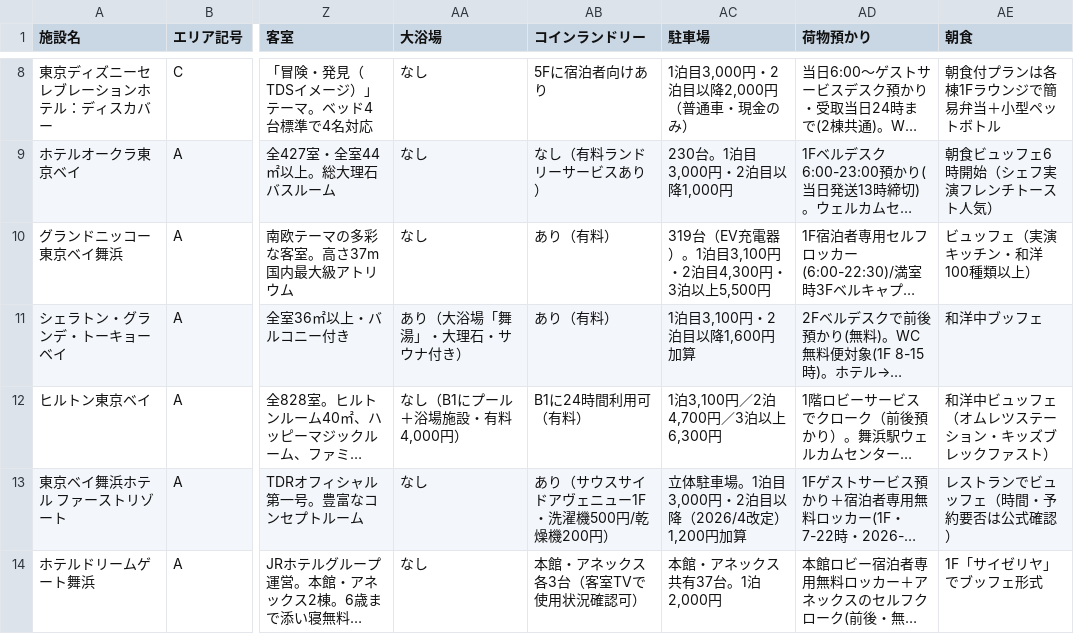
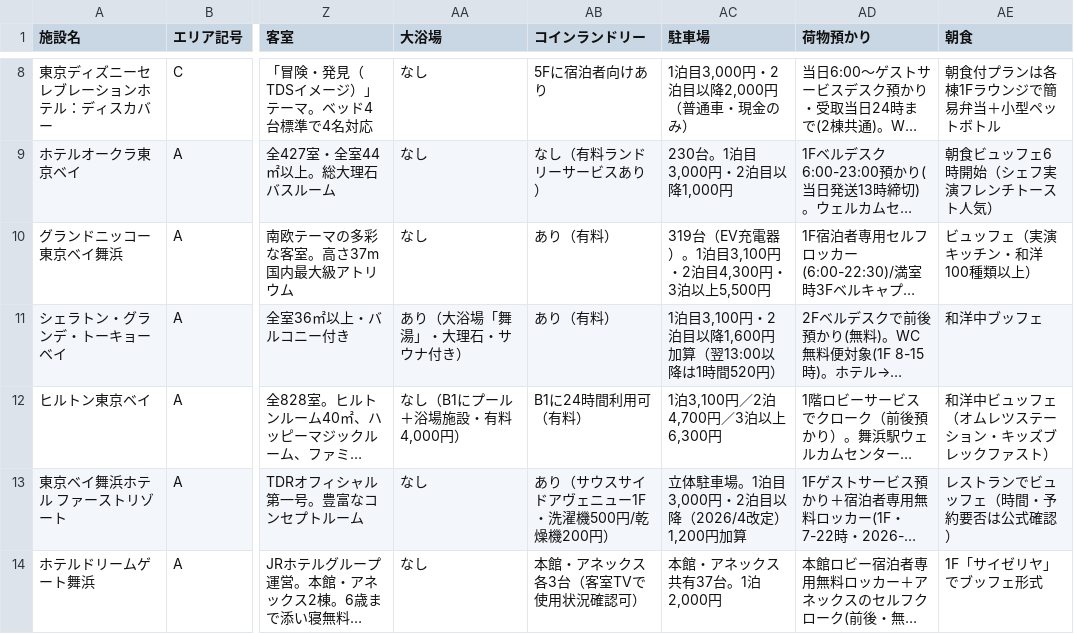
Before and after one commit to urayasu-portal/urayasu-portal, a CSV file: hotel-database-full.csv, drawn as a sheet; only a part is shown, gaps mark what is left out; long unchanged cells end in …; the diff names each change by its address in the sheet, - before the commit and + after, or states it on an @@ line.

```diff
--- a/hotel-database-full.csv
+++ b/hotel-database-full.csv
-AC11 (駐車場): 1泊目3,100円・2泊目以降1,600円加算
+AC11 (駐車場): 1泊目3,100円・2泊目以降1,600円加算（翌13:00以降は1時間520円）
```
Also changed, not shown: 4 other files.
